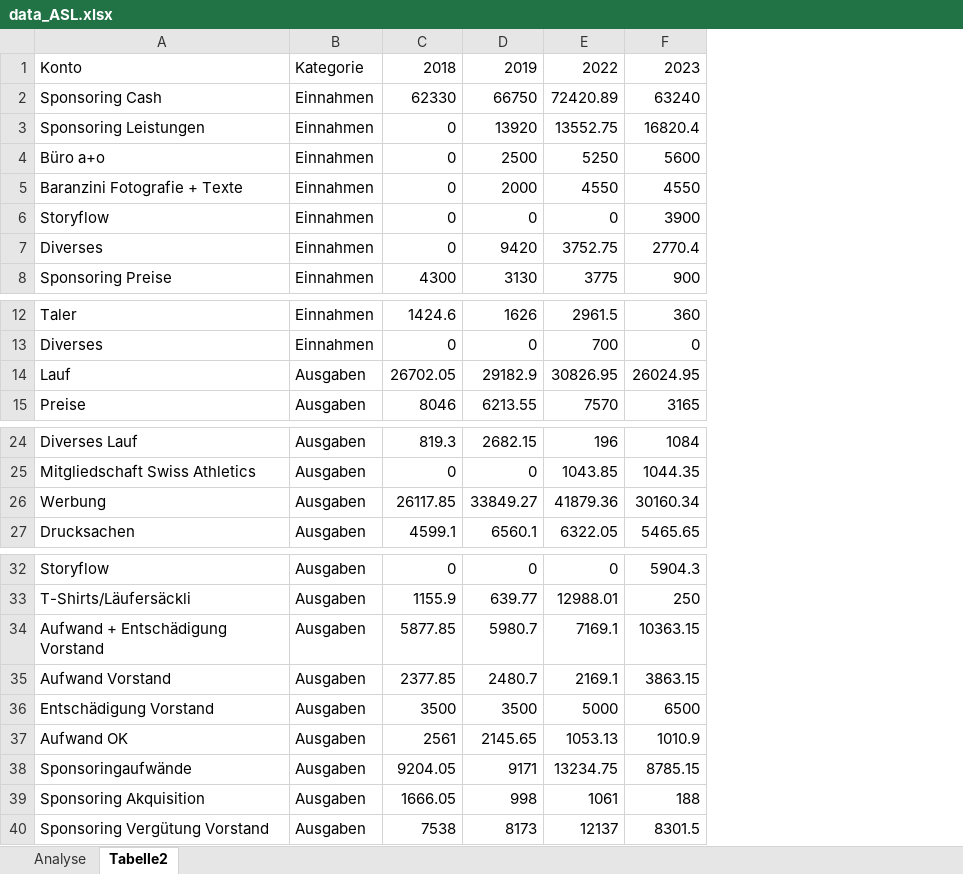
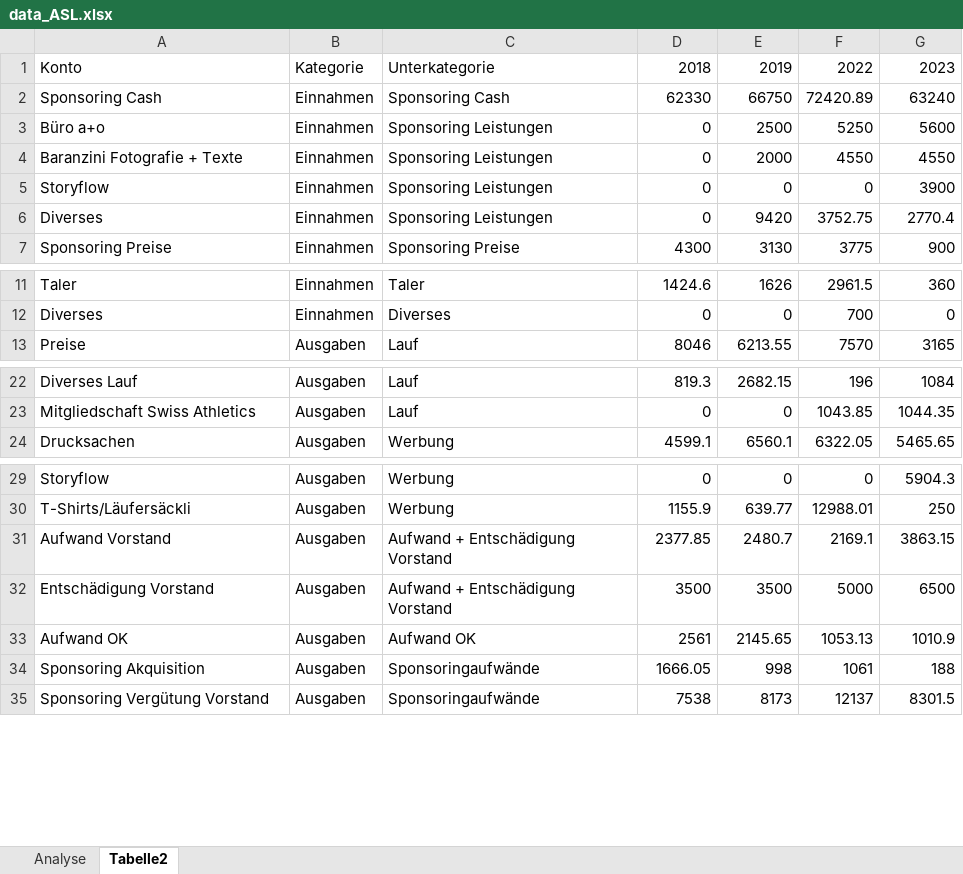
Before and after one commit to nicolas-ott/ASL, an Excel workbook: data_ASL.xlsx, sheet Tabelle2, drawn as a sheet; only a part is shown, gaps mark what is left out; values as stored, in another font and other column widths than the file's, no borders; removed rows and columns are numbered as before the commit, all else as after; the diff names each change by its address in the sheet, - before the commit and + after, or states it on an @@ line.

Commit message:
Add files via upload

```diff
--- a/data_ASL.xlsx (sheet Tabelle2)
+++ b/data_ASL.xlsx (sheet Tabelle2)
+column C, rows 1-7: Unterkategorie | Sponsoring Cash | Sponsoring Leistungen | Sponsoring Leistungen | Sponsoring Leistungen | Sponsoring Leistungen | Sponsoring Preise; rows 11-13: Taler | Diverses | Lauf; rows 22-24: Lauf | Lauf | Werbung; rows 29-35: Werbung | Werbung | Aufwand + Entschädigung Vorstand | Aufwand + Entschädigung Vorstand | Aufwand OK | Sponsoringaufwände | Sponsoringaufwände
-row 3: Sponsoring Leistungen | Einnahmen | 0 | 13920 | 13552.75 | 16820.4
-row 14: Lauf | Ausgaben | 26702.05 | 29182.9 | 30826.95 | 26024.95
-row 26: Werbung | Ausgaben | 26117.85 | 33849.27 | 41879.36 | 30160.34
-row 34: Aufwand + Entschädigung Vorstand | Ausgaben | 5877.85 | 5980.7 | 7169.1 | 10363.15
-row 38: Sponsoringaufwände | Ausgaben | 9204.05 | 9171 | 13234.75 | 8785.15
```
